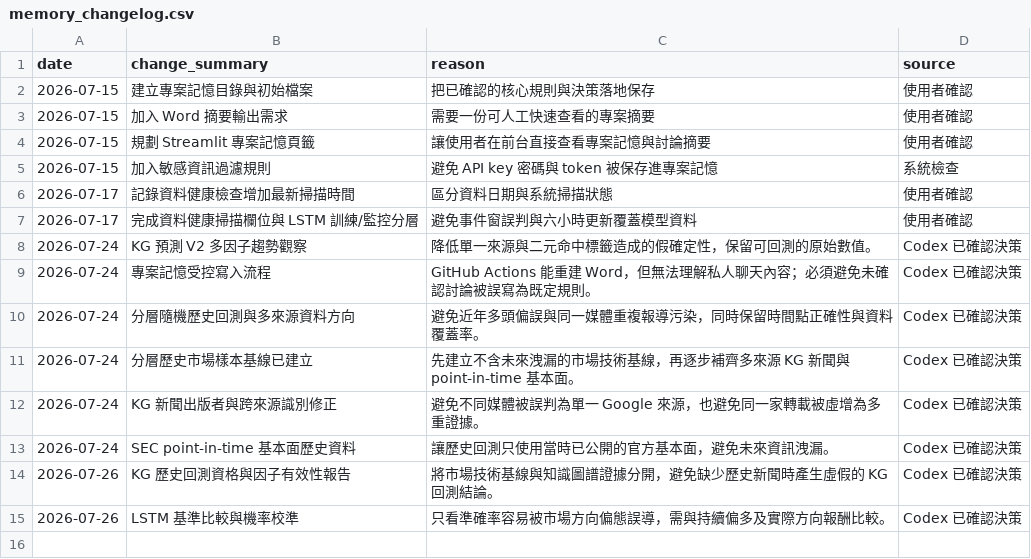
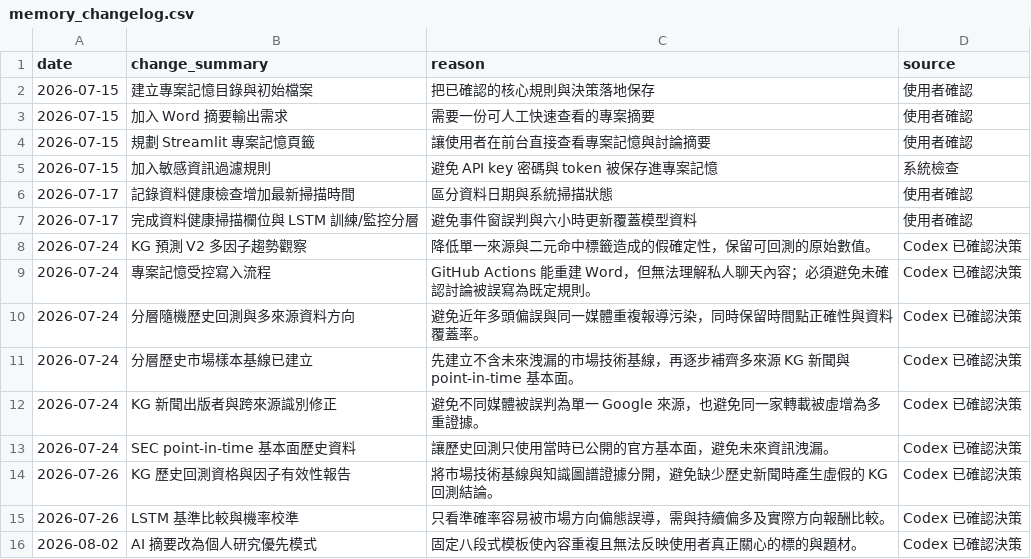
Before and after one commit to eric07079207-star/tech-market-monitor, a CSV file: data/觀察版資料/13_專案記憶/memory_changelog.csv, drawn as a sheet; the diff names each change by its address in the sheet, - before the commit and + after, or states it on an @@ line.

```diff
--- a/data/觀察版資料/13_專案記憶/memory_changelog.csv
+++ b/data/觀察版資料/13_專案記憶/memory_changelog.csv
+row 16: 2026-08-02 | AI 摘要改為個人研究優先模式 | 固定八段式模板使內容重複且無法反映使用者真正關心的標的與題材。 | Codex 已確認決策
```
Also changed, not shown: data/觀察版資料/13_專案記憶/decision_register.csv, 8 other files.
